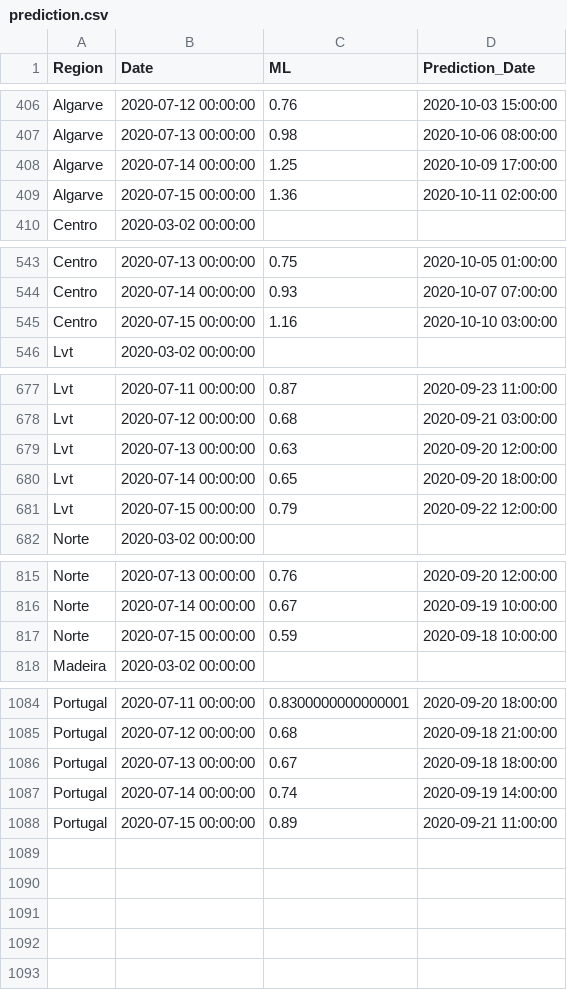
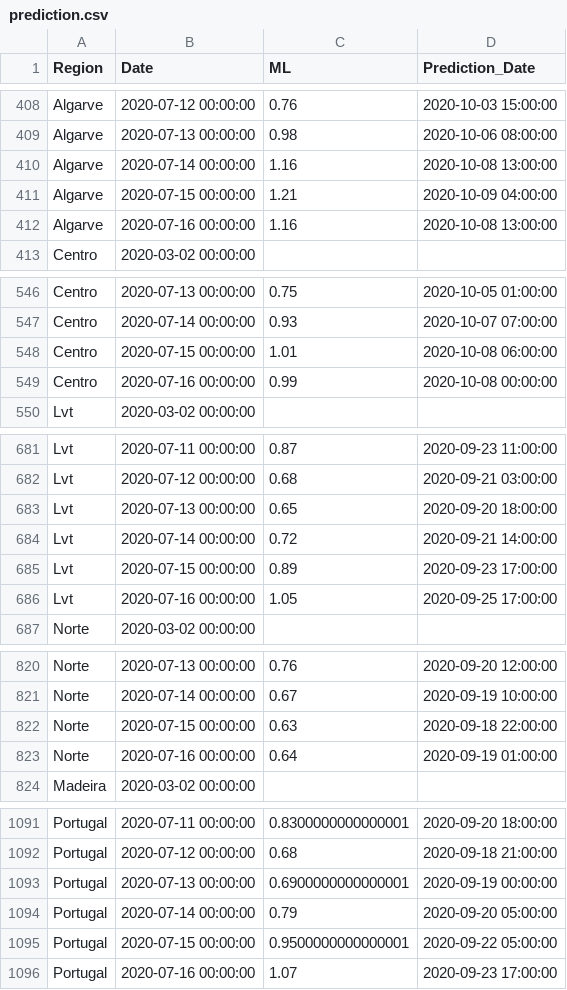
Before and after one commit to builduplabs/covid-countdown, a CSV file: src/data/prediction.csv, drawn as a sheet; only a part is shown, gaps mark what is left out; the diff covers the shown part only.

Commit message:
data update 20200716

```diff
--- a/src/data/prediction.csv
+++ b/src/data/prediction.csv
@@ -407,4 +409,5 @@ Algarve,2020-07-12 00:00:00,0.76,2020-10-03 15:00:00
 Algarve,2020-07-13 00:00:00,0.98,2020-10-06 08:00:00
-Algarve,2020-07-14 00:00:00,1.25,2020-10-09 17:00:00
-Algarve,2020-07-15 00:00:00,1.36,2020-10-11 02:00:00
+Algarve,2020-07-14 00:00:00,1.16,2020-10-08 13:00:00
+Algarve,2020-07-15 00:00:00,1.21,2020-10-09 04:00:00
+Algarve,2020-07-16 00:00:00,1.16,2020-10-08 13:00:00
 Centro,2020-03-02 00:00:00,,
@@ -544,3 +547,4 @@ Centro,2020-07-13 00:00:00,0.75,2020-10-05 01:00:00
 Centro,2020-07-14 00:00:00,0.93,2020-10-07 07:00:00
-Centro,2020-07-15 00:00:00,1.16,2020-10-10 03:00:00
+Centro,2020-07-15 00:00:00,1.01,2020-10-08 06:00:00
+Centro,2020-07-16 00:00:00,0.99,2020-10-08 00:00:00
 Lvt,2020-03-02 00:00:00,,
@@ -678,5 +682,6 @@ Lvt,2020-07-11 00:00:00,0.87,2020-09-23 11:00:00
 Lvt,2020-07-12 00:00:00,0.68,2020-09-21 03:00:00
-Lvt,2020-07-13 00:00:00,0.63,2020-09-20 12:00:00
-Lvt,2020-07-14 00:00:00,0.65,2020-09-20 18:00:00
-Lvt,2020-07-15 00:00:00,0.79,2020-09-22 12:00:00
+Lvt,2020-07-13 00:00:00,0.65,2020-09-20 18:00:00
+Lvt,2020-07-14 00:00:00,0.72,2020-09-21 14:00:00
+Lvt,2020-07-15 00:00:00,0.89,2020-09-23 17:00:00
+Lvt,2020-07-16 00:00:00,1.05,2020-09-25 17:00:00
 Norte,2020-03-02 00:00:00,,
@@ -816,3 +821,4 @@ Norte,2020-07-13 00:00:00,0.76,2020-09-20 12:00:00
 Norte,2020-07-14 00:00:00,0.67,2020-09-19 10:00:00
-Norte,2020-07-15 00:00:00,0.59,2020-09-18 10:00:00
+Norte,2020-07-15 00:00:00,0.63,2020-09-18 22:00:00
+Norte,2020-07-16 00:00:00,0.64,2020-09-19 01:00:00
 Madeira,2020-03-02 00:00:00,,
@@ -1085,4 +1092,5 @@ Portugal,2020-07-11 00:00:00,0.8300000000000001,2020-09-20 18:00:00
 Portugal,2020-07-12 00:00:00,0.68,2020-09-18 21:00:00
-Portugal,2020-07-13 00:00:00,0.67,2020-09-18 18:00:00
-Portugal,2020-07-14 00:00:00,0.74,2020-09-19 14:00:00
-Portugal,2020-07-15 00:00:00,0.89,2020-09-21 11:00:00
+Portugal,2020-07-13 00:00:00,0.6900000000000001,2020-09-19 00:00:00
+Portugal,2020-07-14 00:00:00,0.79,2020-09-20 05:00:00
+Portugal,2020-07-15 00:00:00,0.9500000000000001,2020-09-22 05:00:00
+Portugal,2020-07-16 00:00:00,1.07,2020-09-23 17:00:00
```
Also changed, not shown: 3 added rows elsewhere in this file, src/data/cases.csv.
